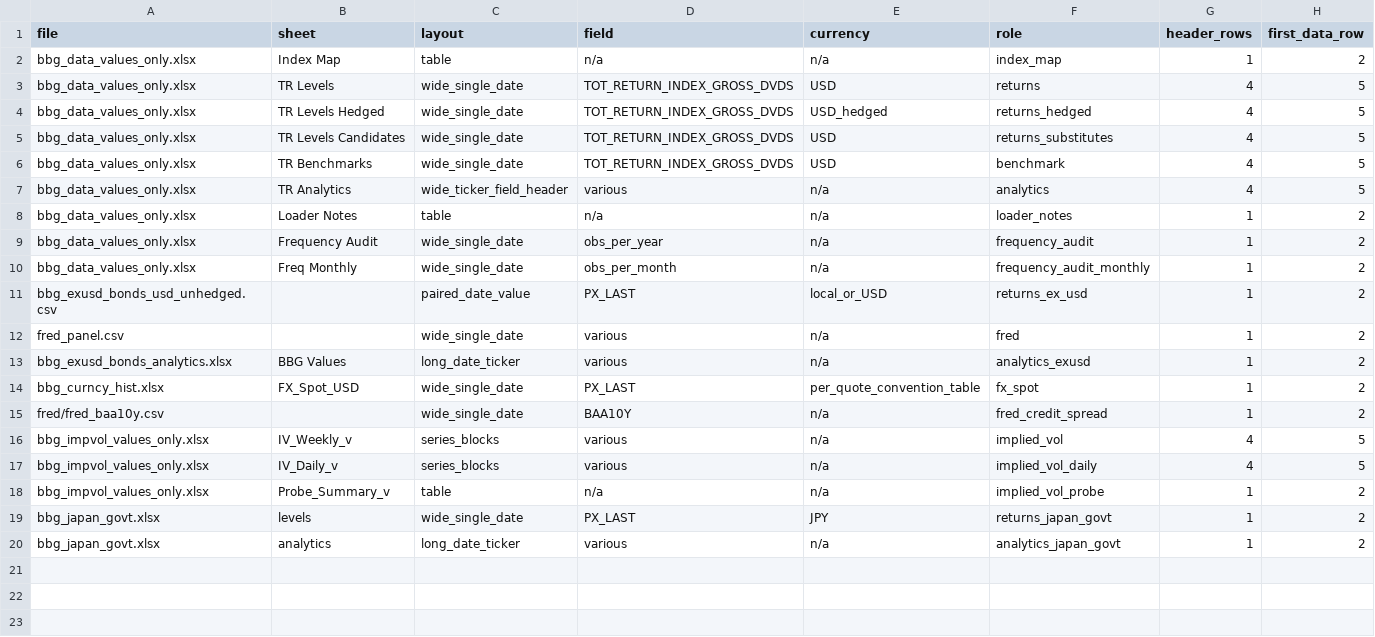
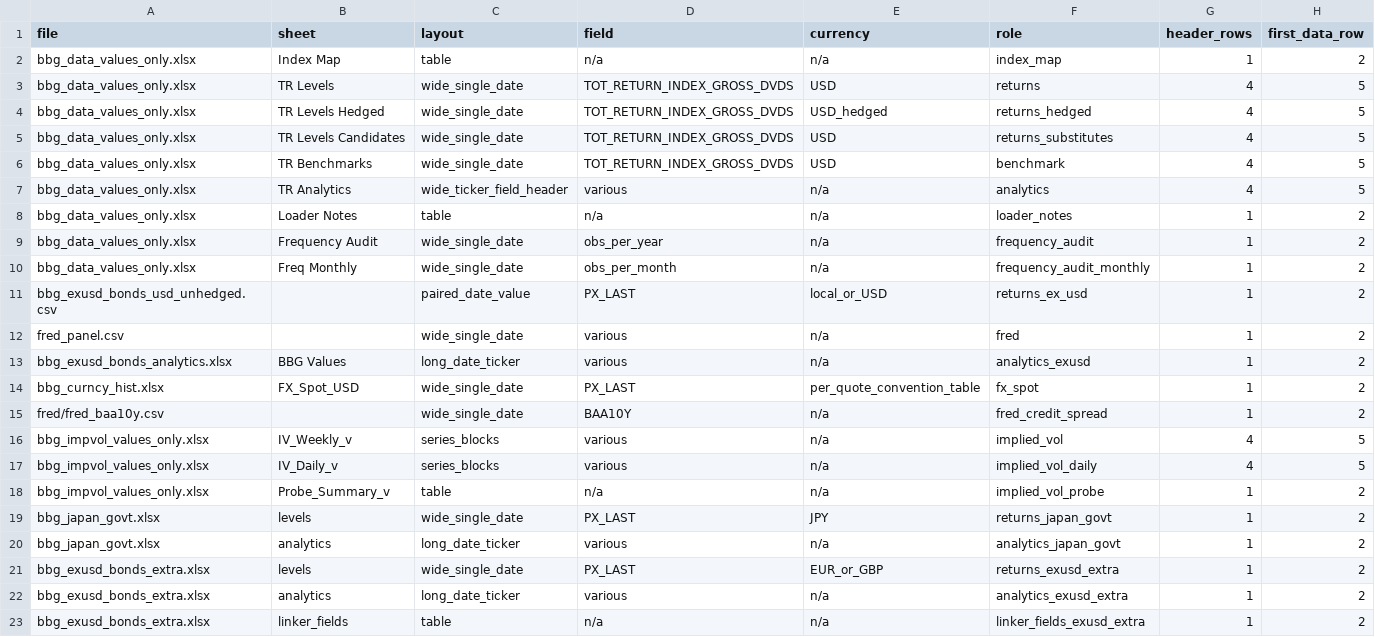
Before and after one commit to lelvieira-personal/signal-lab, a CSV file: data/universe/raw_manifest.csv, drawn as a sheet.

```diff
--- a/data/universe/raw_manifest.csv
+++ b/data/universe/raw_manifest.csv
@@ -20 +20,4 @@ bbg_japan_govt.xlsx,levels,wide_single_date,PX_LAST,JPY,returns_japan_govt,1,2
 bbg_japan_govt.xlsx,analytics,long_date_ticker,various,n/a,analytics_japan_govt,1,2
+bbg_exusd_bonds_extra.xlsx,levels,wide_single_date,PX_LAST,EUR_or_GBP,returns_exusd_extra,1,2
+bbg_exusd_bonds_extra.xlsx,analytics,long_date_ticker,various,n/a,analytics_exusd_extra,1,2
+bbg_exusd_bonds_extra.xlsx,linker_fields,table,n/a,n/a,linker_fields_exusd_extra,1,2
```
Also changed, not shown: data/universe/investable_universe.csv, data/universe/label_map.csv, 18 other files.
